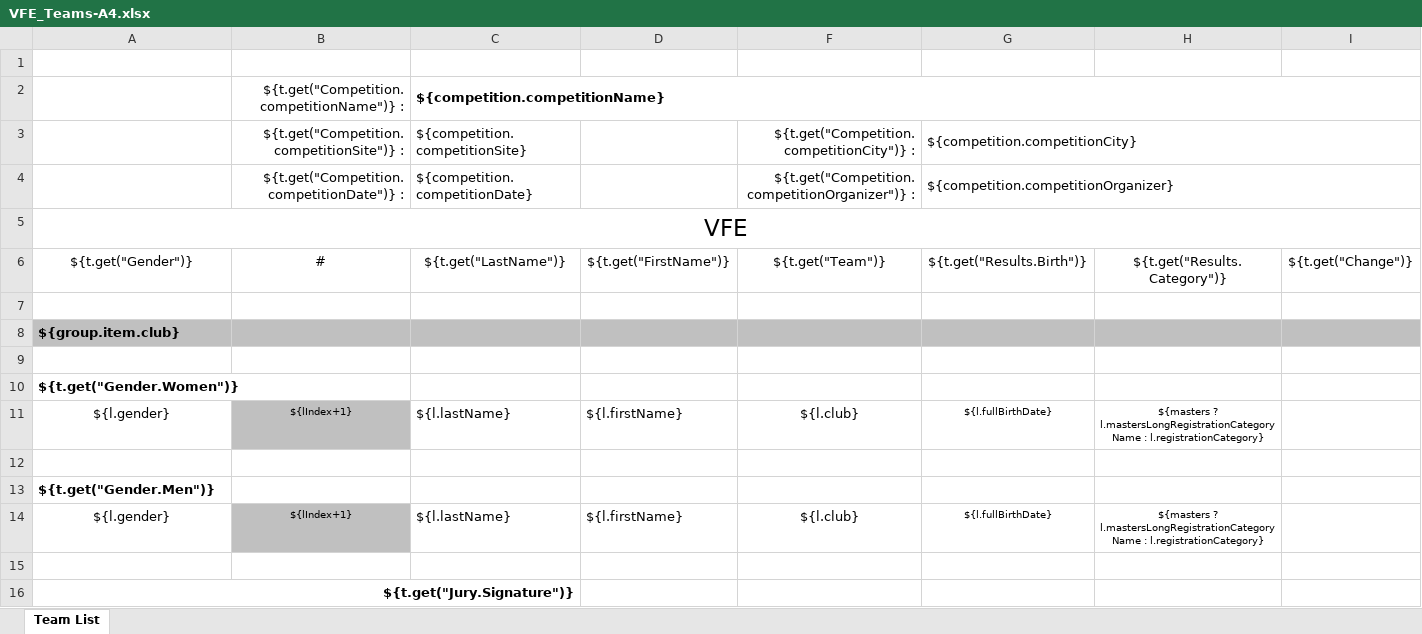
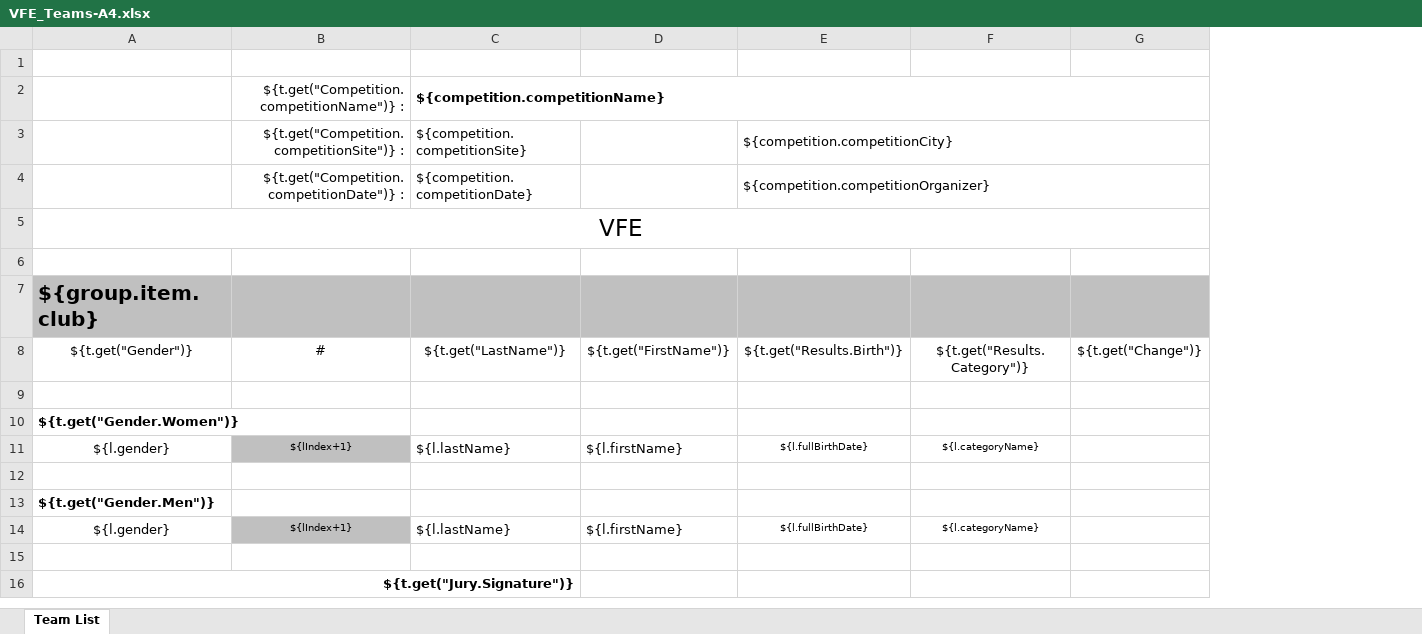
Before and after one commit to jflamy/owlcms4, an Excel workbook: owlcms/src/main/resources/templates/teams/VFE_Teams-A4.xlsx, sheet Team List, drawn as a sheet; only a part is shown; values as stored, in another font and other column widths than the file's, no borders; removed rows and columns are numbered as before the commit, all else as after; the diff names each change by its address in the sheet, - before the commit and + after, or states it on an @@ line.

```diff
--- a/owlcms/src/main/resources/templates/teams/VFE_Teams-A4.xlsx (sheet Team List)
+++ b/owlcms/src/main/resources/templates/teams/VFE_Teams-A4.xlsx (sheet Team List)
-column F, rows 3-4: ${t.get("Competition.competitionCity")} : | ${t.get("Competition.competitionOrganizer")} :; rows 11-14: ${l.club} |  |  | ${l.club}
-column H, rows 11-14: ${masters ? l.mastersLongRegistrationCategoryName : l.registrationCategory} |  |  | ${masters ? l.mastersLongRegistrationCategoryName : l.registrationCategory}
+column F, rows 11-14: ${l.categoryName} |  |  | ${l.categoryName}
-A5:K5 merged
+A5:J5 merged
@@ A7 text size: larger @@
@@ row 6 moved to row 8: ${t.get("Gender")} @@
```
Also changed, not shown: hidden cells, owlcms/src/main/resources/templates/teams/VFE_Teams-LETTER.xlsx, 3 other files.
